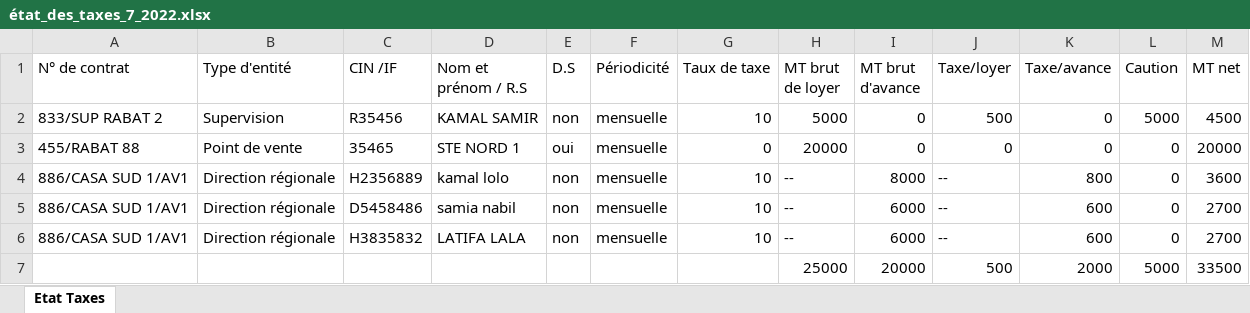
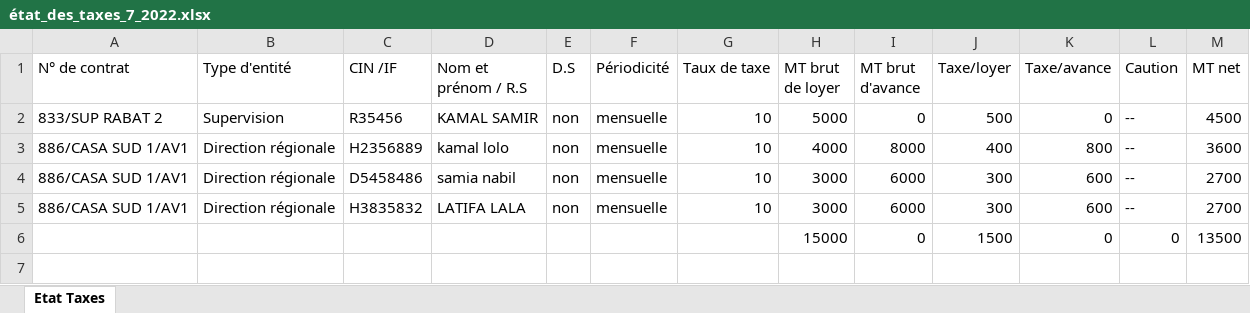
Before and after one commit to anasmasti/loyer-back, an Excel workbook: download/generated situation/état_des_taxes_xlsx/état_des_taxes_7_2022.xlsx, sheet Etat Taxes, drawn as a sheet; values as stored, in another font and other column widths than the file's, no borders; removed rows and columns are numbered as before the commit, all else as after; the diff names each change by its address in the sheet, - before the commit and + after, or states it on an @@ line.

```diff
--- a/download/generated situation/état_des_taxes_xlsx/état_des_taxes_7_2022.xlsx (sheet Etat Taxes)
+++ b/download/generated situation/état_des_taxes_xlsx/état_des_taxes_7_2022.xlsx (sheet Etat Taxes)
-L2 (Caution): 5000
+L2 (Caution): --
-row 3: 455/RABAT 88 | Point de vente | 35465 | STE NORD 1 | oui | mensuelle | 0 | 20000 | 0 | 0 | 0 | 0 | 20000
-H3 (MT brut de loyer): --
+H3 (MT brut de loyer): 4000
-J3 (Taxe/loyer): --
+J3 (Taxe/loyer): 400
-L3:L5 (Caution): 0
+L3:L5 (Caution): --
-H4:H5 (MT brut de loyer): --
+H4:H5 (MT brut de loyer): 3000
-J4:J5 (Taxe/loyer): --
+J4:J5 (Taxe/loyer): 300
-row 7:  |  |  |  |  |  |  | 25000 | 20000 | 500 | 2000 | 5000 | 33500
+row 6:  |  |  |  |  |  |  | 15000 | 0 | 1500 | 0 | 0 | 13500
```
Also changed, not shown: download/generated situation/état_des_virements_xlsx/état_des_virements_7_2022.xlsx, download/les maquettes DGI/les fichiers excel/annex 2/maquette_teledeclaration_2022.xlsx, 8 other files.
